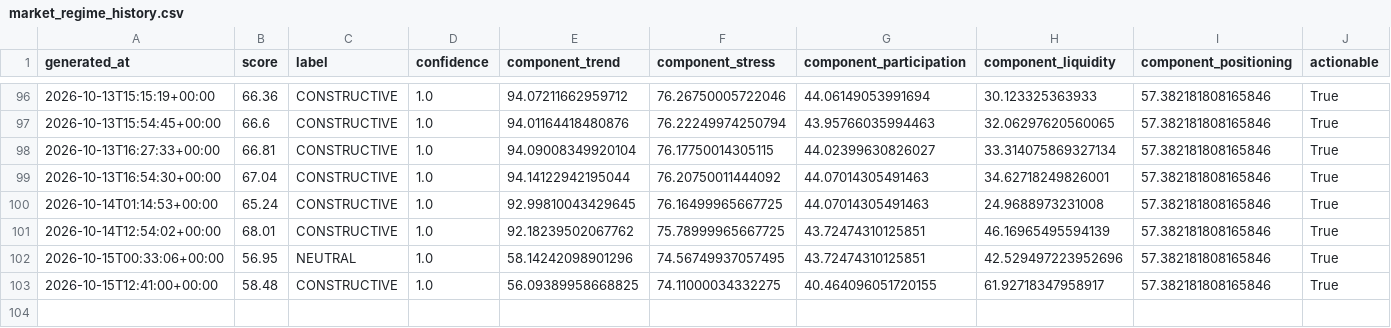
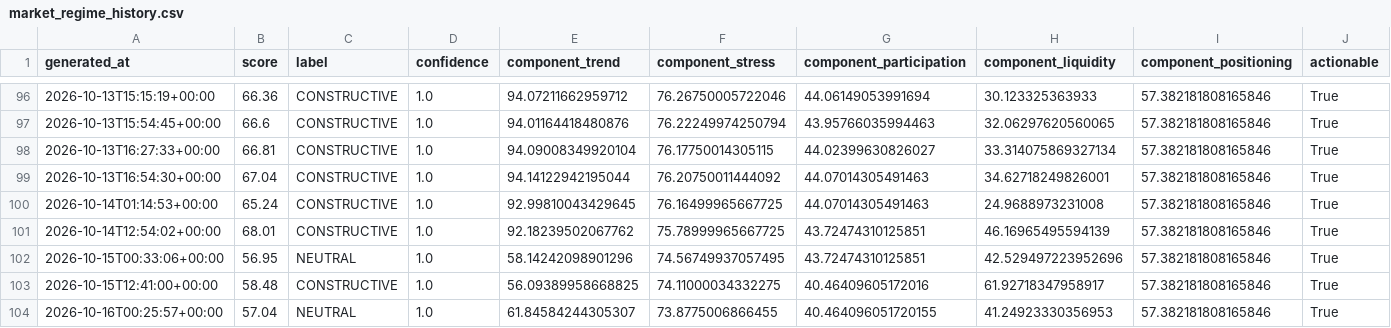
Before and after one commit to singingdog47/nvestment-quant, a CSV file: data/regime/market_regime_history.csv, drawn as a sheet; only a part is shown, gaps mark what is left out; rows hold the shown columns only; the diff names each change by its address in the sheet, - before the commit and + after, or states it on an @@ line.

```diff
--- a/data/regime/market_regime_history.csv
+++ b/data/regime/market_regime_history.csv
-G103 (component_participation): 40.464096051720155
+G103 (component_participation): 40.46409605172016
+row 104: 2026-10-16T00:25:57+00:00 | 57.04 | NEUTRAL | 1.0 | 61.84584244305307 | 73.8775006866455 | 40.464096051720155 | 41.24923330356953 | 57.382181808165846 | True
```
Also changed, not shown: data/intelligence/company_events_latest.csv, data/intelligence/company_events_new.csv, 33 other files.
